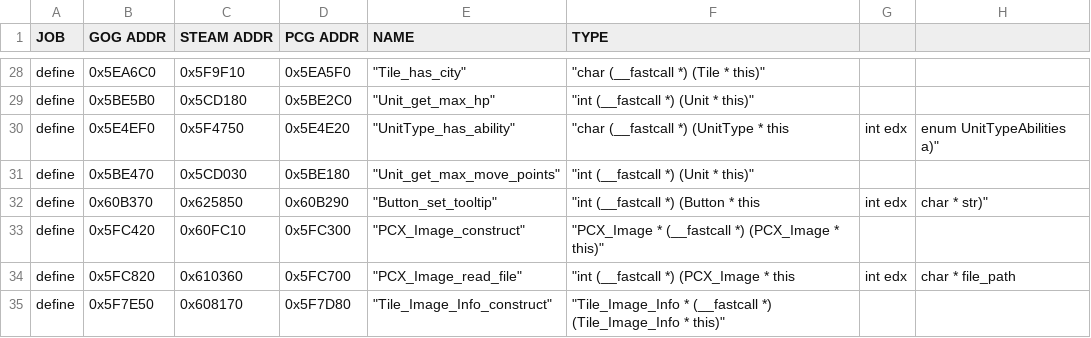
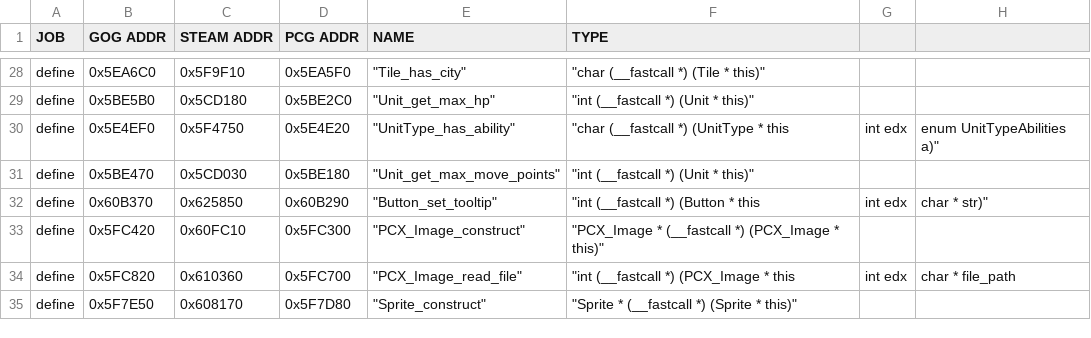
Before and after one commit to maxpetul/C3X, a CSV file: civ_prog_objects.csv, drawn as a sheet; only a part is shown, gaps mark what is left out; the diff covers the shown part only; the diff names each change by its address in the sheet, - before the commit and + after, or states it on an @@ line.

Commit message:
Rename Tile_Image_Info to Sprite and JGL_Image_Info to JGLSprite; Fill in a few vtable functions; Define Leader::reveal_tile

```diff
--- a/civ_prog_objects.csv
+++ b/civ_prog_objects.csv
-E35 (NAME): "Tile_Image_Info_construct"
+E35 (NAME): "Sprite_construct"
-F35 (TYPE): "Tile_Image_Info * (__fastcall *) (Tile_Image_Info * this)"
+F35 (TYPE): "Sprite * (__fastcall *) (Sprite * this)"
```
Also changed, not shown: 1 added row and 6 edited cells elsewhere in this file, 3 other files.
